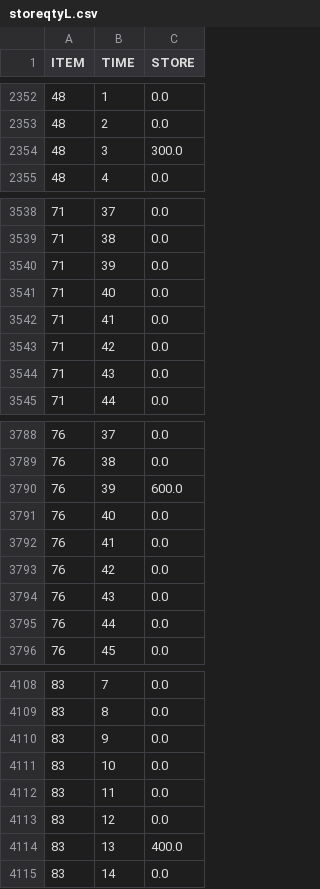
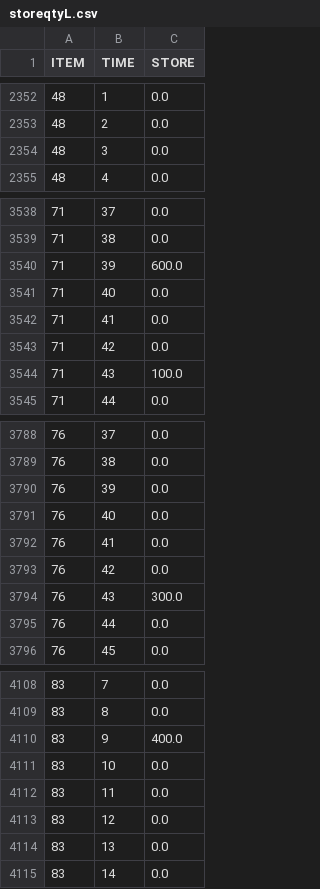
Before and after one commit to yeunkyungnam/optimize, a CSV file: advanced/storeqtyL.csv, drawn as a sheet; only a part is shown, gaps mark what is left out; the diff covers the shown part only.

```diff
--- a/advanced/storeqtyL.csv
+++ b/advanced/storeqtyL.csv
@@ -2353,3 +2353,3 @@ ITEM,TIME,STORE
 48,2,0.0
-48,3,300.0
+48,3,0.0
 48,4,0.0
@@ -3539,3 +3539,3 @@ ITEM,TIME,STORE
 71,38,0.0
-71,39,0.0
+71,39,600.0
 71,40,0.0
@@ -3543,3 +3543,3 @@ ITEM,TIME,STORE
 71,42,0.0
-71,43,0.0
+71,43,100.0
 71,44,0.0
@@ -3789,3 +3789,3 @@ ITEM,TIME,STORE
 76,38,0.0
-76,39,600.0
+76,39,0.0
 76,40,0.0
@@ -3793,3 +3793,3 @@ ITEM,TIME,STORE
 76,42,0.0
-76,43,0.0
+76,43,300.0
 76,44,0.0
@@ -4109,3 +4109,3 @@ ITEM,TIME,STORE
 83,8,0.0
-83,9,0.0
+83,9,400.0
 83,10,0.0
@@ -4113,3 +4113,3 @@ ITEM,TIME,STORE
 83,12,0.0
-83,13,400.0
+83,13,0.0
 83,14,0.0
```
Also changed, not shown: 43 edited cells elsewhere in this file, 6 other files.
